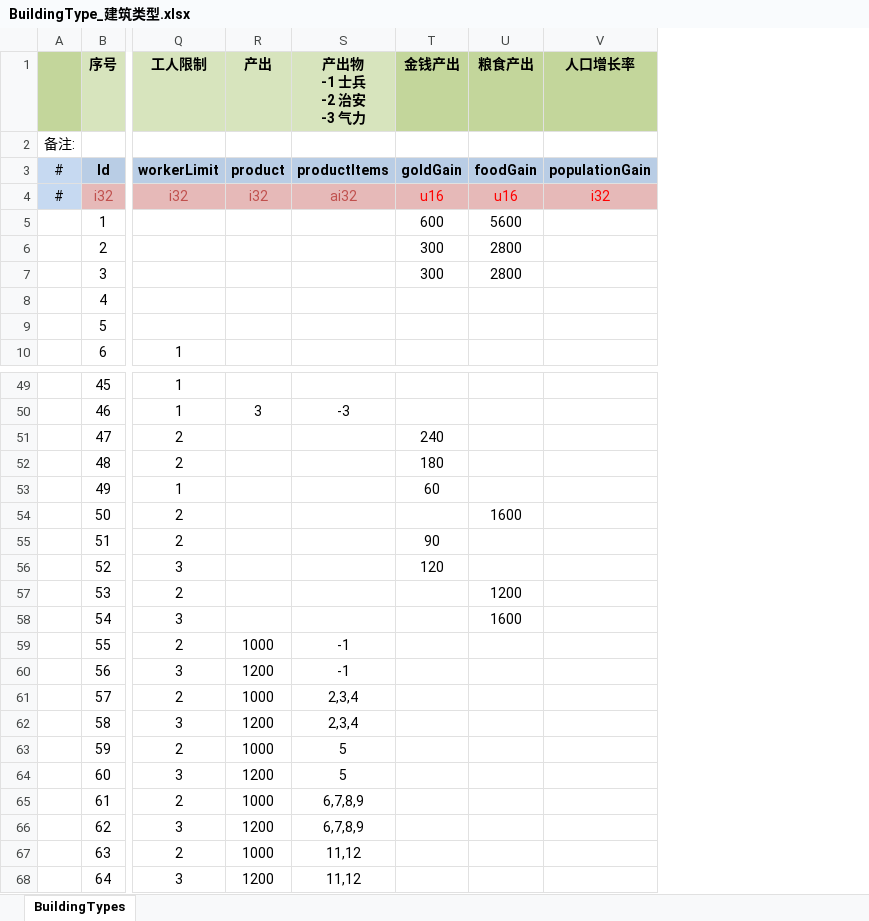
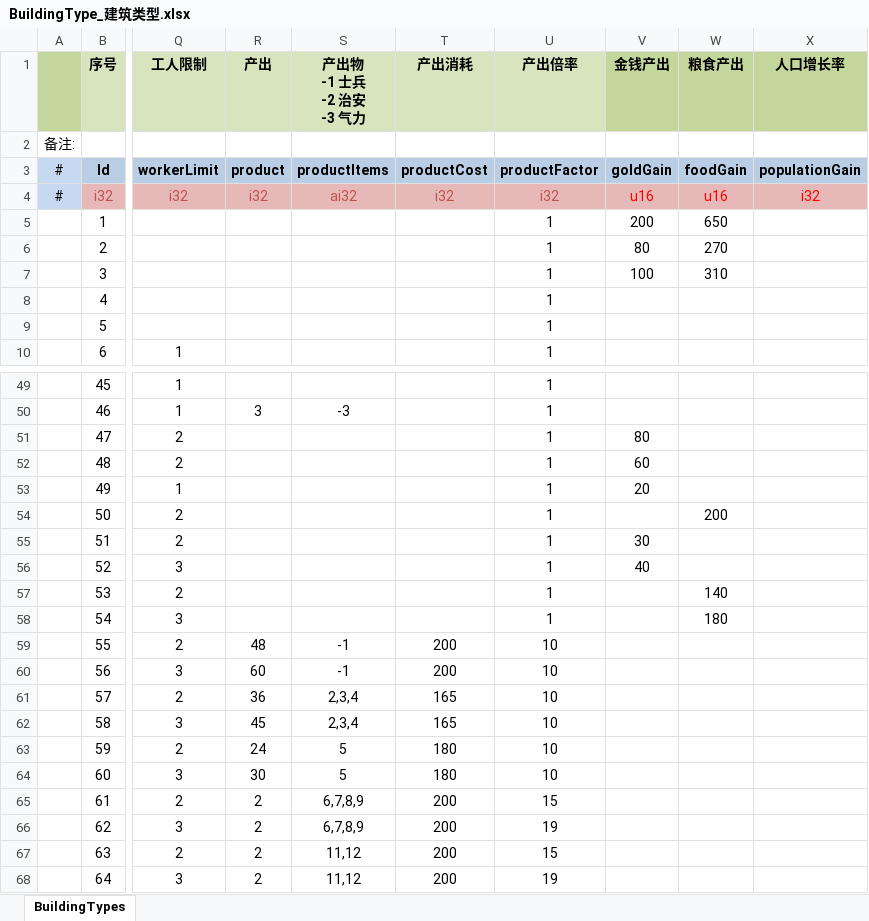
Before and after one commit to JoeLongma/sango_infinity, an Excel workbook: Data/Export/Common/BuildingType_建筑类型.xlsx, sheet BuildingTypes, drawn as a sheet; only a part is shown, gaps mark what is left out; values as stored, in another font and other column widths than the file's, no borders; addresses are those after the commit; the diff covers the shown part only; the diff names each change by its address in the sheet, - before the commit and + after, or states it on an @@ line.

```diff
--- a/Data/Export/Common/BuildingType_建筑类型.xlsx (sheet BuildingTypes)
+++ b/Data/Export/Common/BuildingType_建筑类型.xlsx (sheet BuildingTypes)
+column T (产出消耗), rows 3-4: productCost | i32; rows 59-68: 200 | 200 | 165 | 165 | 180 | 180 | 200 | 200 | 200 | 200
+column U (产出倍率), rows 3-10: productFactor | i32 | 1 | 1 | 1 | 1 | 1 | 1; rows 49-68: 1 | 1 | 1 | 1 | 1 | 1 | 1 | 1 | 1 | 1 | 10 | 10 | 10 | 10 | 10 | 10 | 15 | 19 | 15 | 19
-V5 (金钱产出): 600
+V5 (金钱产出): 200
-W5 (粮食产出): 5600
+W5 (粮食产出): 650
-V6 (金钱产出): 300
+V6 (金钱产出): 80
-W6 (粮食产出): 2800
+W6 (粮食产出): 270
-V7 (金钱产出): 300
+V7 (金钱产出): 100
-W7 (粮食产出): 2800
+W7 (粮食产出): 310
-V51 (金钱产出): 240
+V51 (金钱产出): 80
-V52 (金钱产出): 180
+V52 (金钱产出): 60
-V53 (金钱产出): 60
+V53 (金钱产出): 20
-W54 (粮食产出): 1600
+W54 (粮食产出): 200
-V55 (金钱产出): 90
+V55 (金钱产出): 30
-V56 (金钱产出): 120
+V56 (金钱产出): 40
-W57 (粮食产出): 1200
+W57 (粮食产出): 140
-W58 (粮食产出): 1600
+W58 (粮食产出): 180
-R59 (产出): 1000
+R59 (产出): 48
-R60 (产出): 1200
+R60 (产出): 60
-R61 (产出): 1000
+R61 (产出): 36
-R62 (产出): 1200
+R62 (产出): 45
-R63 (产出): 1000
+R63 (产出): 24
-R64 (产出): 1200
+R64 (产出): 30
-R65 (产出): 1000
+R65 (产出): 2
-R66 (产出): 1200
+R66 (产出): 2
-R67 (产出): 1000
+R67 (产出): 2
-R68 (产出): 1200
+R68 (产出): 2
```
Also changed, not shown: 7 edited cells elsewhere in this sheet, 10 other files.
